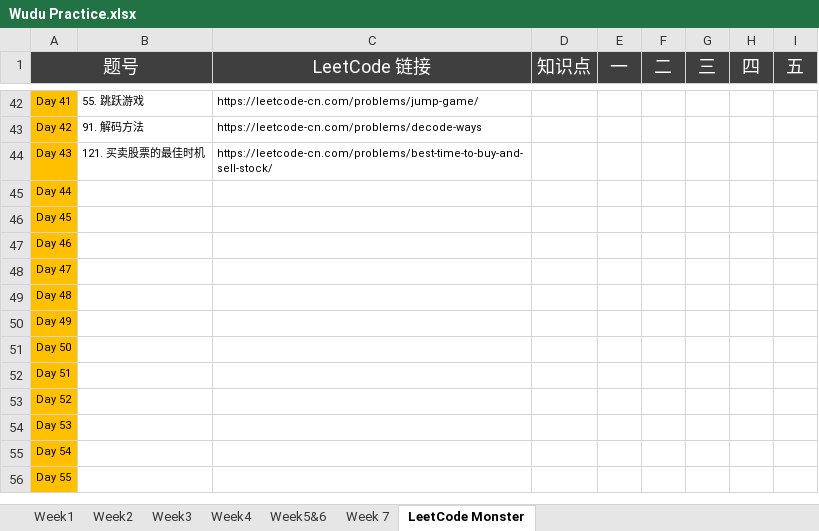
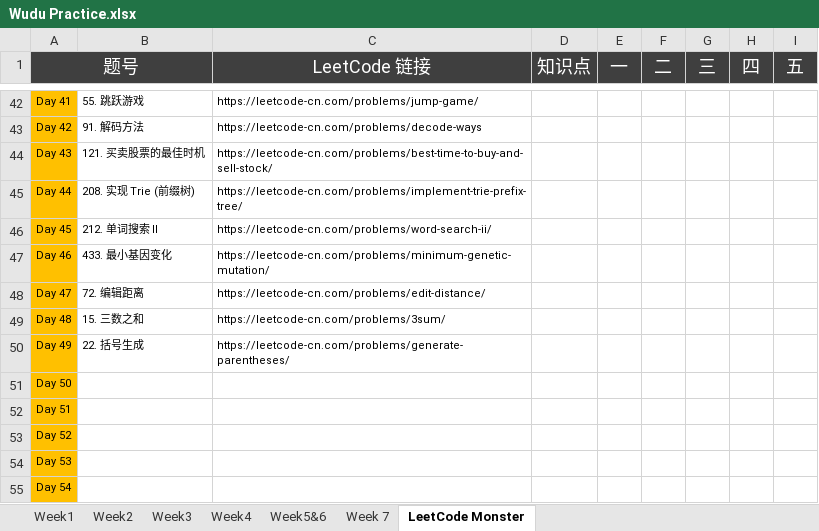
Before and after one commit to automano/Golang-LeetCode, an Excel workbook: Wudu Practice.xlsx, sheet LeetCode Monster, drawn as a sheet; only a part is shown, gaps mark what is left out; the shorter side is filled out with more unchanged rows; values as stored, in another font and other column widths than the file's, no borders; the diff names each change by its address in the sheet, - before the commit and + after, or states it on an @@ line.

```diff
--- a/Wudu Practice.xlsx (sheet LeetCode Monster)
+++ b/Wudu Practice.xlsx (sheet LeetCode Monster)
-B45: (empty)
+B45: 208. 实现 Trie (前缀树)
-C45 (LeetCode 链接): (empty)
+C45 (LeetCode 链接): https://leetcode-cn.com/problems/implement-trie-prefix-tree/
-B46: (empty)
+B46: 212. 单词搜索 II
-C46 (LeetCode 链接): (empty)
+C46 (LeetCode 链接): https://leetcode-cn.com/problems/word-search-ii/
-B47: (empty)
+B47: 433. 最小基因变化
-C47 (LeetCode 链接): (empty)
+C47 (LeetCode 链接): https://leetcode-cn.com/problems/minimum-genetic-mutation/
-B48: (empty)
+B48: 72. 编辑距离
-C48 (LeetCode 链接): (empty)
+C48 (LeetCode 链接): https://leetcode-cn.com/problems/edit-distance/
-B49: (empty)
+B49: 15. 三数之和
-C49 (LeetCode 链接): (empty)
+C49 (LeetCode 链接): https://leetcode-cn.com/problems/3sum/
-B50: (empty)
+B50: 22. 括号生成
-C50 (LeetCode 链接): (empty)
+C50 (LeetCode 链接): https://leetcode-cn.com/problems/generate-parentheses/
```
Also changed, not shown: sheet Week 7, 4 other files.
